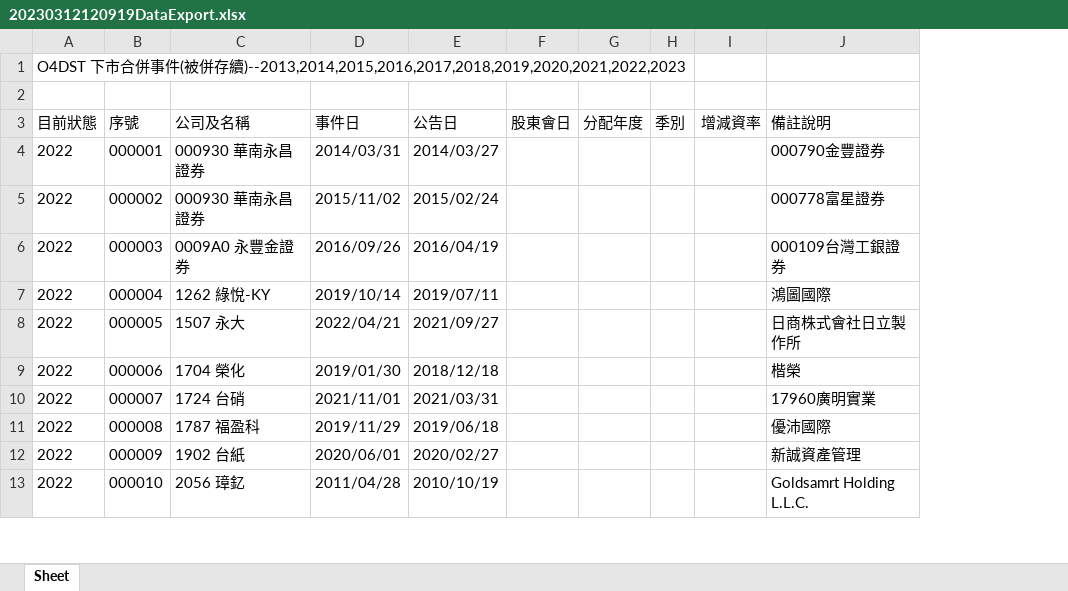
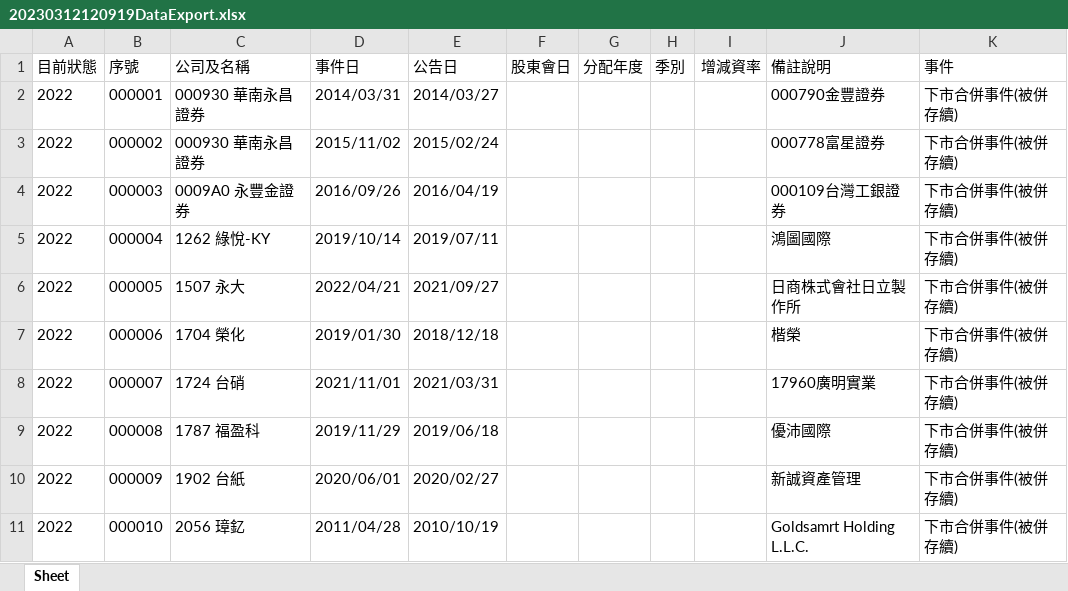
Before and after one commit to Cyu41/Revenue, an Excel workbook: 併購前後是否影響/Data/20230312120919DataExport.xlsx, sheet Sheet, drawn as a sheet; only a part is shown; values as stored, in another font and other column widths than the file's, no borders; removed rows and columns are numbered as before the commit, all else as after; the diff names each change by its address in the sheet, - before the commit and + after, or states it on an @@ line.

```diff
--- a/併購前後是否影響/Data/20230312120919DataExport.xlsx (sheet Sheet)
+++ b/併購前後是否影響/Data/20230312120919DataExport.xlsx (sheet Sheet)
+column K (事件), rows 2-11: all 下市合併事件(被併存續)
-row 1: O4DST 下市合併事件(被併存續)--2013,2014,2015,2016,2017,2018,2019,2020,2021,2022,2023
-row 2: (empty)
```
Also changed, not shown: 併購前後是否影響/Data/20230312120817DataExport.xlsx, 併購前後是否影響/Data/20230312120840DataExport.xlsx, 39 other files.
